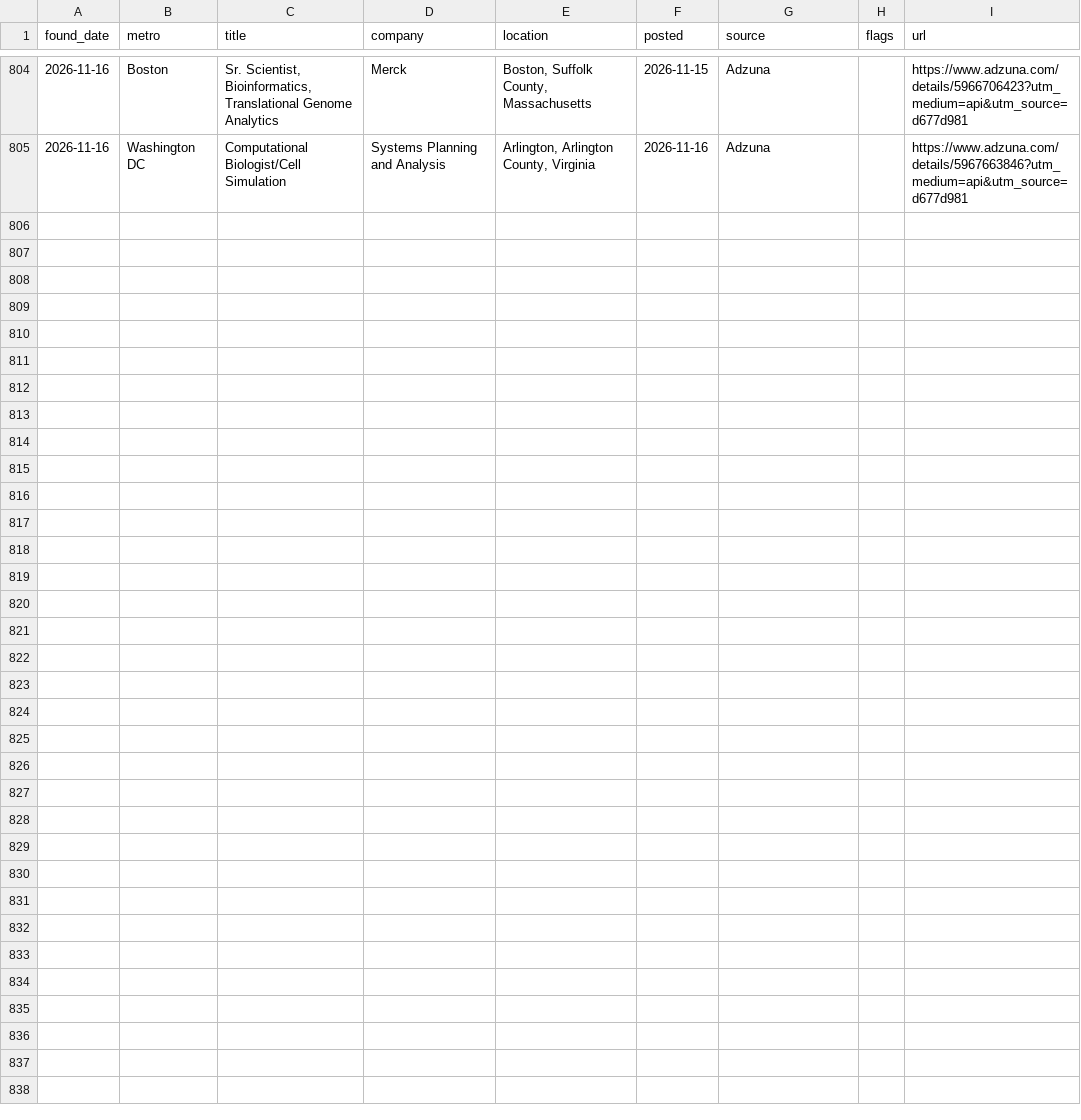
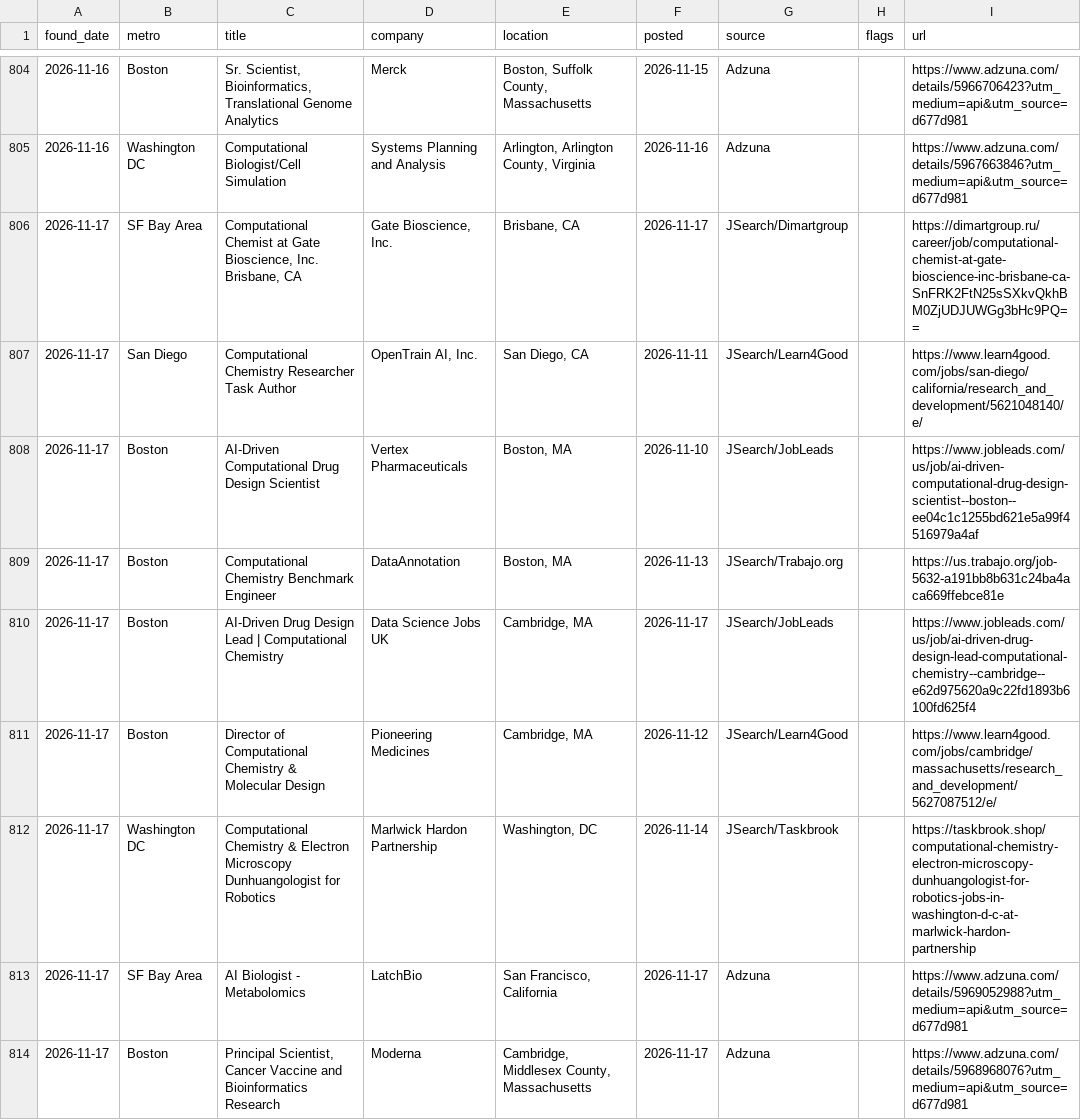
Before and after one commit to jaemin-eng/bio-jobs, a CSV file: data/jobs_history.csv, drawn as a sheet; only a part is shown, gaps mark what is left out; the diff names each change by its address in the sheet, - before the commit and + after, or states it on an @@ line.

```diff
--- a/data/jobs_history.csv
+++ b/data/jobs_history.csv
+row 806: 2026-11-17 | SF Bay Area | Computational Chemist at Gate Bioscience, Inc. Brisbane, CA | Gate Bioscience, Inc. | Brisbane, CA | 2026-11-17 | JSearch/Dimartgroup |  | https://dimartgroup.ru/career/job/computational-chemist-at-gate-bioscience-inc-brisbane-ca-SnFRK2FtN25sSXkvQkhBM0ZjUDJUWGg3bHc9PQ==
+row 807: 2026-11-17 | San Diego | Computational Chemistry Researcher Task Author | OpenTrain AI, Inc. | San Diego, CA | 2026-11-11 | JSearch/Learn4Good |  | https://www.learn4good.com/jobs/san-diego/california/research_and_development/5621048140/e/
+row 808: 2026-11-17 | Boston | AI-Driven Computational Drug Design Scientist | Vertex Pharmaceuticals | Boston, MA | 2026-11-10 | JSearch/JobLeads |  | https://www.jobleads.com/us/job/ai-driven-computational-drug-design-scientist--boston--ee04c1c1255bd621e5a99f4516979a4af
+row 809: 2026-11-17 | Boston | Computational Chemistry Benchmark Engineer | DataAnnotation | Boston, MA | 2026-11-13 | JSearch/Trabajo.org |  | https://us.trabajo.org/job-5632-a191bb8b631c24ba4aca669ffebce81e
+row 810: 2026-11-17 | Boston | AI-Driven Drug Design Lead | Computational Chemistry | Data Science Jobs UK | Cambridge, MA | 2026-11-17 | JSearch/JobLeads |  | https://www.jobleads.com/us/job/ai-driven-drug-design-lead-computational-chemistry--cambridge--e62d975620a9c22fd1893b6100fd625f4
+row 811: 2026-11-17 | Boston | Director of Computational Chemistry & Molecular Design | Pioneering Medicines | Cambridge, MA | 2026-11-12 | JSearch/Learn4Good |  | https://www.learn4good.com/jobs/cambridge/massachusetts/research_and_development/5627087512/e/
+row 812: 2026-11-17 | Washington DC | Computational Chemistry & Electron Microscopy Dunhuangologist for Robotics | Marlwick Hardon Partnership | Washington, DC | 2026-11-14 | JSearch/Taskbrook |  | https://taskbrook.shop/computational-chemistry-electron-microscopy-dunhuangologist-for-robotics-jobs-in-washington-d-c-at-marlwick-hardon-partnership
+row 813: 2026-11-17 | SF Bay Area | AI Biologist - Metabolomics | LatchBio | San Francisco, California | 2026-11-17 | Adzuna |  | https://www.adzuna.com/details/5969052988?utm_medium=api&utm_source=d677d981
+row 814: 2026-11-17 | Boston | Principal Scientist, Cancer Vaccine and Bioinformatics Research | Moderna | Cambridge, Middlesex County, Massachusetts | 2026-11-17 | Adzuna |  | https://www.adzuna.com/details/5968968076?utm_medium=api&utm_source=d677d981
```
Also changed, not shown: 4 other files.
